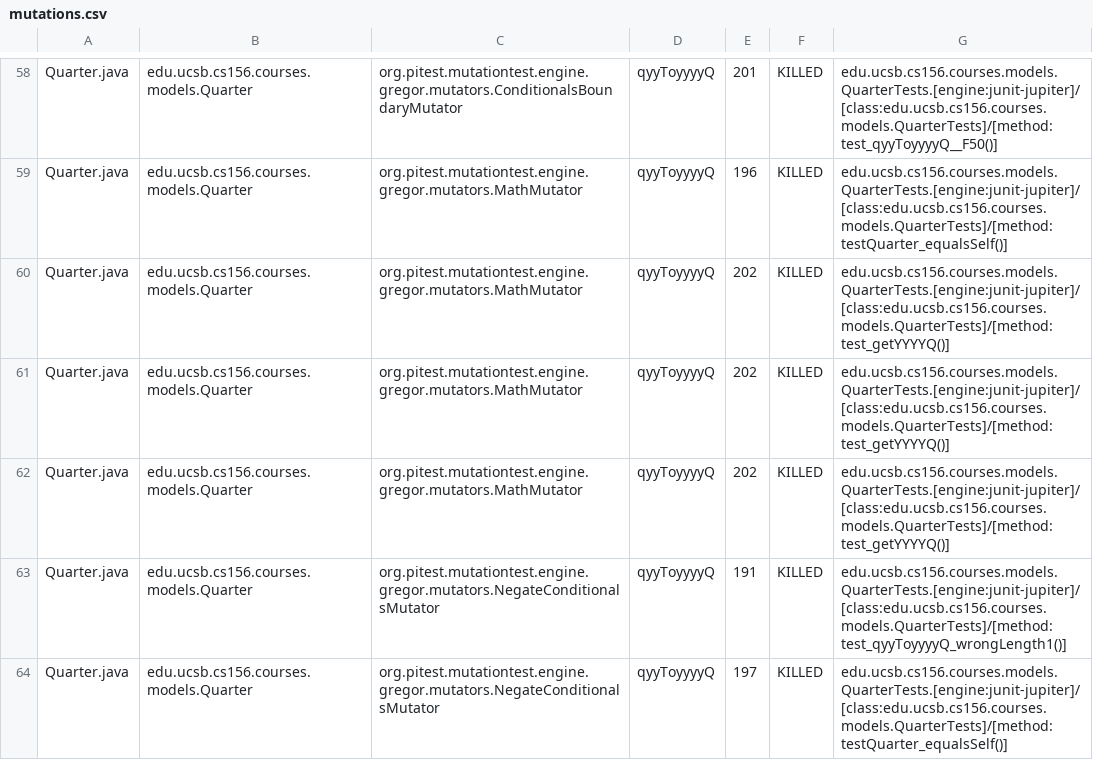
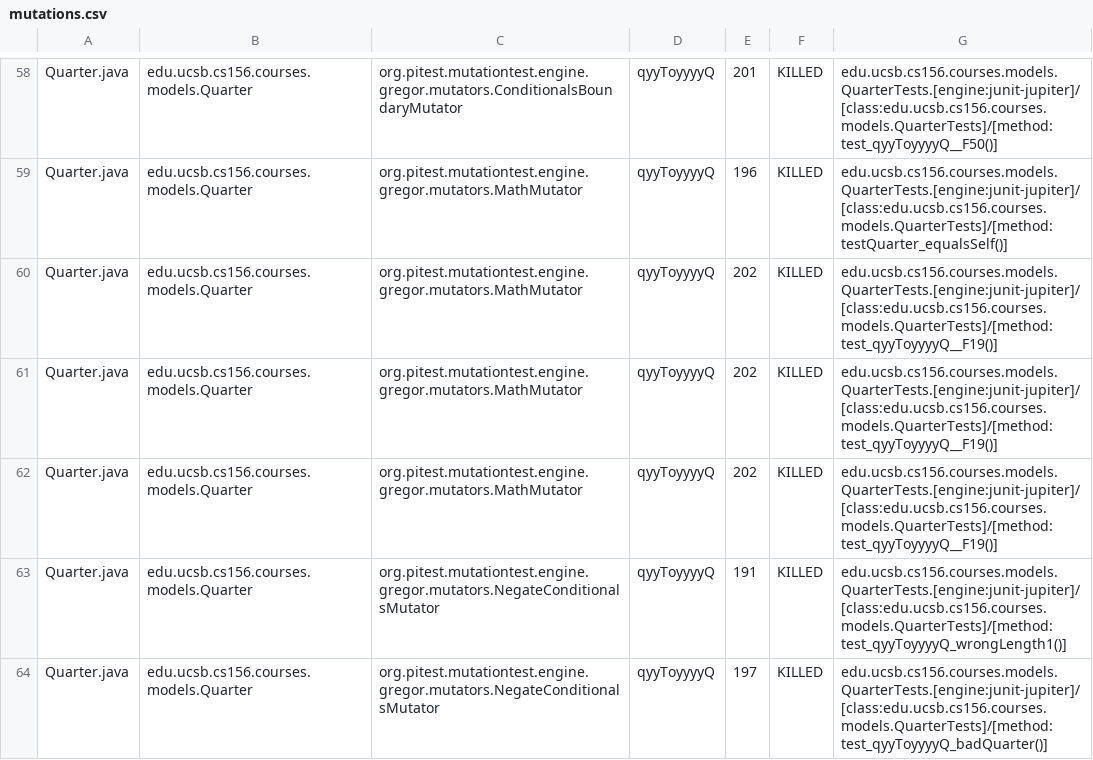
Before and after one commit to ucsb-cs156-w24/proj-courses-w24-5pm-4, a CSV file: prs/33/pitest/mutations.csv, drawn as a sheet; only a part is shown, gaps mark what is left out; the diff covers the shown part only.

Commit message:
Deploying to gh-pages from @ ucsb-cs156-w24/proj-courses-w24-5pm-4@2f82ec67394169b9397138517cbde5082b6233ec 🚀

```diff
--- a/prs/33/pitest/mutations.csv
+++ b/prs/33/pitest/mutations.csv
@@ -59,6 +59,6 @@ Quarter.java,edu.ucsb.cs156.courses.models.Quarter,org.pitest.mutationtest.engin
 Quarter.java,edu.ucsb.cs156.courses.models.Quarter,org.pitest.mutationtest.engine.gregor.mutators.MathMutator,qyyToyyyyQ,196,KILLED,edu.ucsb.cs156.courses.models.QuarterTests.[engine:junit-jupiter]/[class:edu.ucsb.cs156.courses.models.QuarterTests]/[method:testQuarter_equalsSelf()]
-Quarter.java,edu.ucsb.cs156.courses.models.Quarter,org.pitest.mutationtest.engine.gregor.mutators.MathMutator,qyyToyyyyQ,202,KILLED,edu.ucsb.cs156.courses.models.QuarterTests.[engine:junit-jupiter]/[class:edu.ucsb.cs156.courses.models.QuarterTests]/[method:test_getYYYYQ()]
-Quarter.java,edu.ucsb.cs156.courses.models.Quarter,org.pitest.mutationtest.engine.gregor.mutators.MathMutator,qyyToyyyyQ,202,KILLED,edu.ucsb.cs156.courses.models.QuarterTests.[engine:junit-jupiter]/[class:edu.ucsb.cs156.courses.models.QuarterTests]/[method:test_getYYYYQ()]
-Quarter.java,edu.ucsb.cs156.courses.models.Quarter,org.pitest.mutationtest.engine.gregor.mutators.MathMutator,qyyToyyyyQ,202,KILLED,edu.ucsb.cs156.courses.models.QuarterTests.[engine:junit-jupiter]/[class:edu.ucsb.cs156.courses.models.QuarterTests]/[method:test_getYYYYQ()]
+Quarter.java,edu.ucsb.cs156.courses.models.Quarter,org.pitest.mutationtest.engine.gregor.mutators.MathMutator,qyyToyyyyQ,202,KILLED,edu.ucsb.cs156.courses.models.QuarterTests.[engine:junit-jupiter]/[class:edu.ucsb.cs156.courses.models.QuarterTests]/[method:test_qyyToyyyyQ__F19()]
+Quarter.java,edu.ucsb.cs156.courses.models.Quarter,org.pitest.mutationtest.engine.gregor.mutators.MathMutator,qyyToyyyyQ,202,KILLED,edu.ucsb.cs156.courses.models.QuarterTests.[engine:junit-jupiter]/[class:edu.ucsb.cs156.courses.models.QuarterTests]/[method:test_qyyToyyyyQ__F19()]
+Quarter.java,edu.ucsb.cs156.courses.models.Quarter,org.pitest.mutationtest.engine.gregor.mutators.MathMutator,qyyToyyyyQ,202,KILLED,edu.ucsb.cs156.courses.models.QuarterTests.[engine:junit-jupiter]/[class:edu.ucsb.cs156.courses.models.QuarterTests]/[method:test_qyyToyyyyQ__F19()]
 Quarter.java,edu.ucsb.cs156.courses.models.Quarter,org.pitest.mutationtest.engine.gregor.mutators.NegateConditionalsMutator,qyyToyyyyQ,191,KILLED,edu.ucsb.cs156.courses.models.QuarterTests.[engine:junit-jupiter]/[class:edu.ucsb.cs156.courses.models.QuarterTests]/[method:test_qyyToyyyyQ_wrongLength1()]
-Quarter.java,edu.ucsb.cs156.courses.models.Quarter,org.pitest.mutationtest.engine.gregor.mutators.NegateConditionalsMutator,qyyToyyyyQ,197,KILLED,edu.ucsb.cs156.courses.models.QuarterTests.[engine:junit-jupiter]/[class:edu.ucsb.cs156.courses.models.QuarterTests]/[method:testQuarter_equalsSelf()]
+Quarter.java,edu.ucsb.cs156.courses.models.Quarter,org.pitest.mutationtest.engine.gregor.mutators.NegateConditionalsMutator,qyyToyyyyQ,197,KILLED,edu.ucsb.cs156.courses.models.QuarterTests.[engine:junit-jupiter]/[class:edu.ucsb.cs156.courses.models.QuarterTests]/[method:test_qyyToyyyyQ_badQuarter()]
```
Also changed, not shown: 54 edited cells elsewhere in this file, 39 other files.
